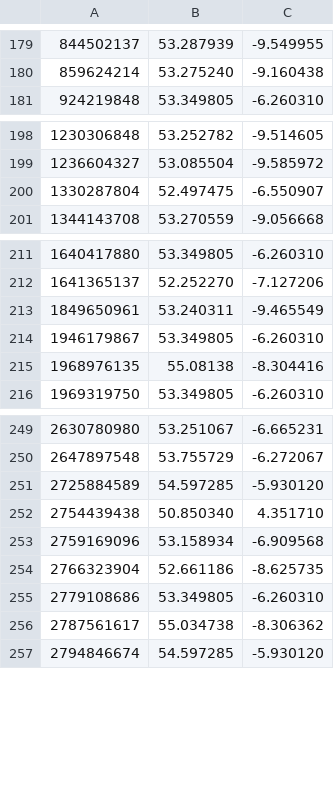
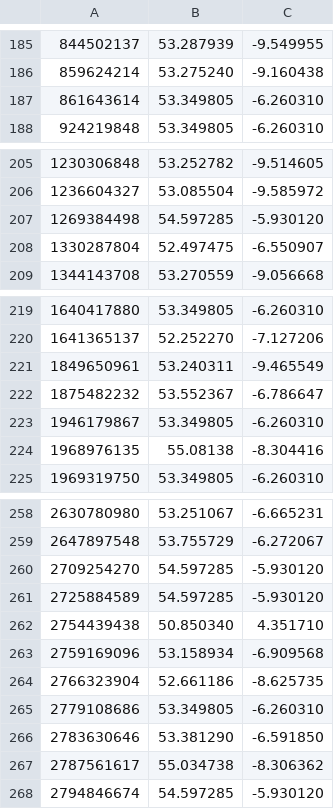
Before and after one commit to kscanne/itweets-geodata, a TSV file: top/ga.tsv, drawn as a sheet; only a part is shown, gaps mark what is left out; the diff covers the shown part only.

```diff
--- a/top/ga.tsv
+++ b/top/ga.tsv
@@ -180,2 +186,3 @@
 859624214	53.275240	-9.160438
+861643614	53.349805	-6.260310
 924219848	53.349805	-6.260310
@@ -199,2 +206,3 @@
 1236604327	53.085504	-9.585972
+1269384498	54.597285	-5.930120
 1330287804	52.497475	-6.550907
@@ -213,2 +221,3 @@
 1849650961	53.240311	-9.465549
+1875482232	53.552367	-6.786647
 1946179867	53.349805	-6.260310
@@ -250,2 +259,3 @@
 2647897548	53.755729	-6.272067
+2709254270	54.597285	-5.930120
 2725884589	54.597285	-5.930120
@@ -255,2 +265,3 @@
 2779108686	53.349805	-6.260310
+2783630646	53.381290	-6.591850
 2787561617	55.034738	-8.306362
```
Also changed, not shown: 11 added rows elsewhere in this file.
